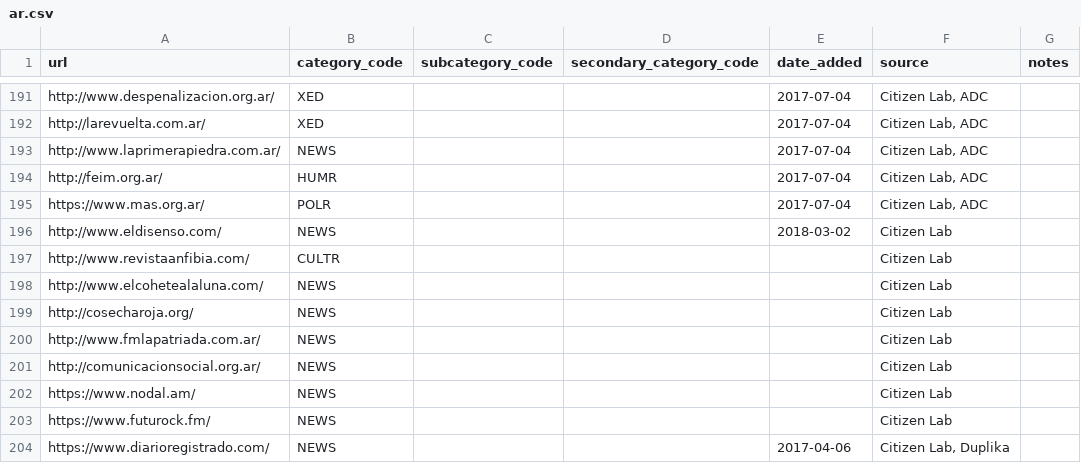
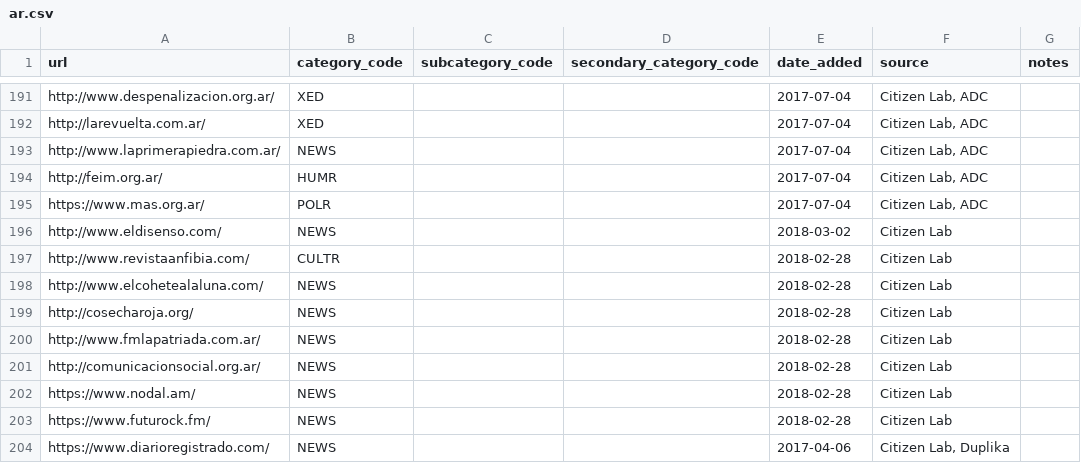
Before and after one commit to berkmancenter/url-lists, a CSV file: lists/ar.csv, drawn as a sheet; only a part is shown, gaps mark what is left out.

```diff
--- a/lists/ar.csv
+++ b/lists/ar.csv
@@ -196,9 +196,9 @@ https://www.mas.org.ar/,POLR,,,2017-07-04,"Citizen Lab, ADC",
 http://www.eldisenso.com/,NEWS,,,2018-03-02,Citizen Lab,
-http://www.revistaanfibia.com/,CULTR,,,,Citizen Lab,
-http://www.elcohetealaluna.com/,NEWS,,,,Citizen Lab,
-http://cosecharoja.org/,NEWS,,,,Citizen Lab,
-http://www.fmlapatriada.com.ar/,NEWS,,,,Citizen Lab,
-http://comunicacionsocial.org.ar/,NEWS,,,,Citizen Lab,
-https://www.nodal.am/,NEWS,,,,Citizen Lab,
-https://www.futurock.fm/,NEWS,,,,Citizen Lab,
+http://www.revistaanfibia.com/,CULTR,,,2018-02-28,Citizen Lab,
+http://www.elcohetealaluna.com/,NEWS,,,2018-02-28,Citizen Lab,
+http://cosecharoja.org/,NEWS,,,2018-02-28,Citizen Lab,
+http://www.fmlapatriada.com.ar/,NEWS,,,2018-02-28,Citizen Lab,
+http://comunicacionsocial.org.ar/,NEWS,,,2018-02-28,Citizen Lab,
+https://www.nodal.am/,NEWS,,,2018-02-28,Citizen Lab,
+https://www.futurock.fm/,NEWS,,,2018-02-28,Citizen Lab,
 https://www.diarioregistrado.com/,NEWS,,,2017-04-06,"Citizen Lab, Duplika",
```
Also changed, not shown: lists/ae.csv, lists/my.csv.
